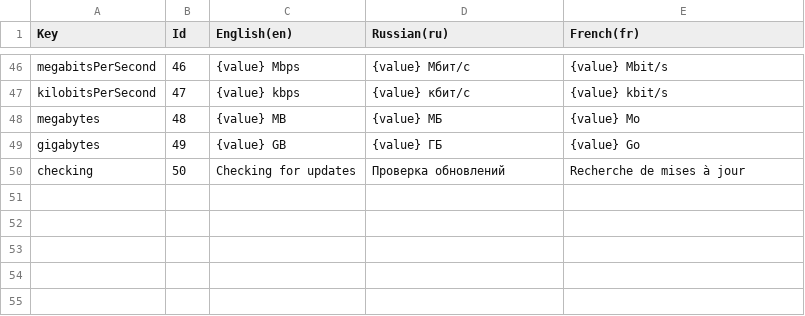
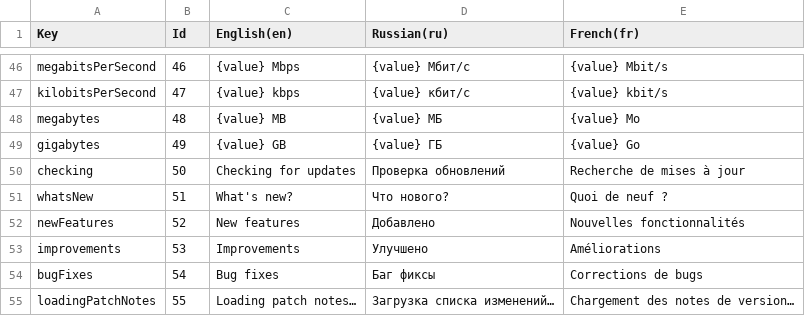
Before and after one commit to BEKZATKAZ/tanks-launcher, a CSV file: packages/launcher/src/localization/strings.csv, drawn as a sheet; only a part is shown, gaps mark what is left out; the diff names each change by its address in the sheet, - before the commit and + after, or states it on an @@ line.

Commit message:
Show localized GitHub patch notes during game installation

```diff
--- a/packages/launcher/src/localization/strings.csv
+++ b/packages/launcher/src/localization/strings.csv
+row 51: whatsNew | 51 | What's new? | Что нового? | Quoi de neuf ?
+row 52: newFeatures | 52 | New features | Добавлено | Nouvelles fonctionnalités
+row 53: improvements | 53 | Improvements | Улучшено | Améliorations
+row 54: bugFixes | 54 | Bug fixes | Баг фиксы | Corrections de bugs
+row 55: loadingPatchNotes | 55 | Loading patch notes… | Загрузка списка изменений… | Chargement des notes de version…
```
Also changed, not shown: 21 other files.
